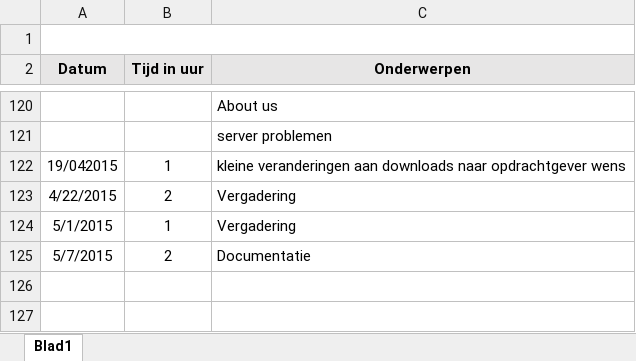
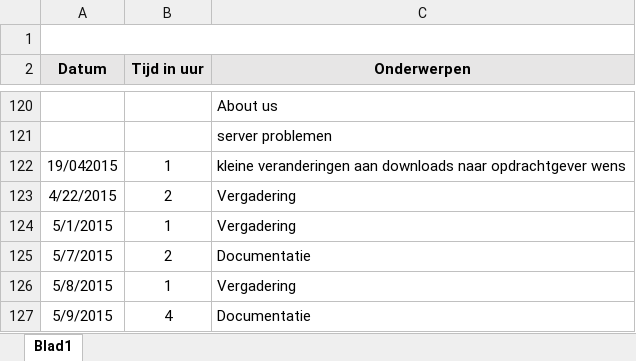
Before and after one commit to Biodiversity-Oman/ProjectOman, an Excel workbook: Doc/Logboeken/Logbook_Tom.xlsx, sheet Blad1, drawn as a sheet; only a part is shown, gaps mark what is left out; values as stored, in another font and other column widths than the file's, no borders; charts and pictures not drawn; the diff names each change by its address in the sheet, - before the commit and + after, or states it on an @@ line.

```diff
--- a/Doc/Logboeken/Logbook_Tom.xlsx (sheet Blad1)
+++ b/Doc/Logboeken/Logbook_Tom.xlsx (sheet Blad1)
+row 126: 5/8/2015 | 1 | Vergadering
+row 127: 5/9/2015 | 4 | Documentatie
```
Also changed, not shown: 2 other files.
